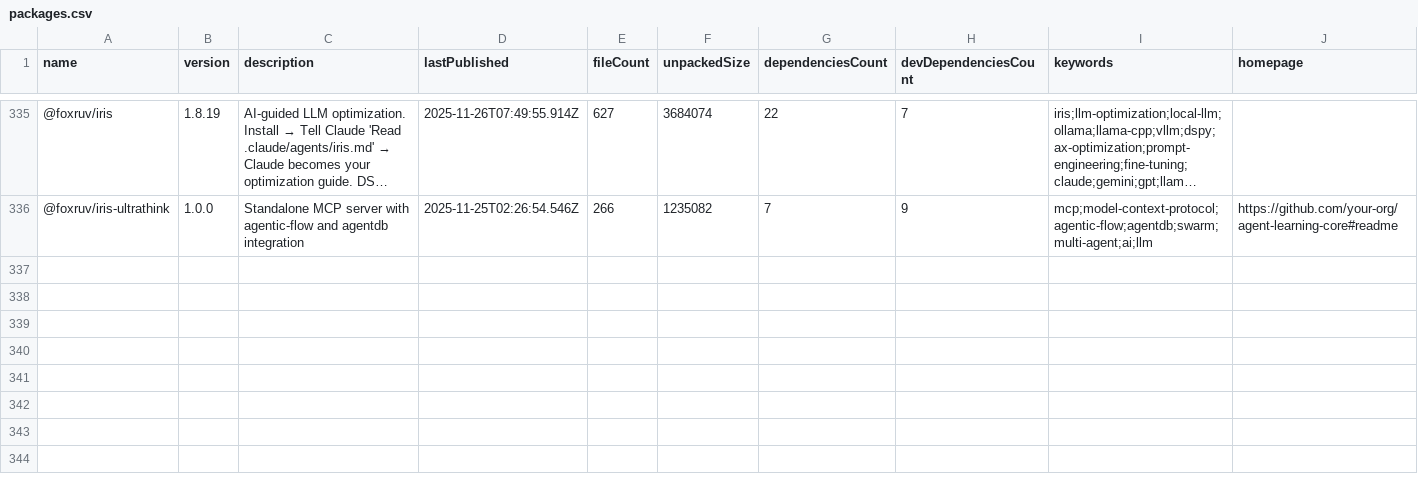
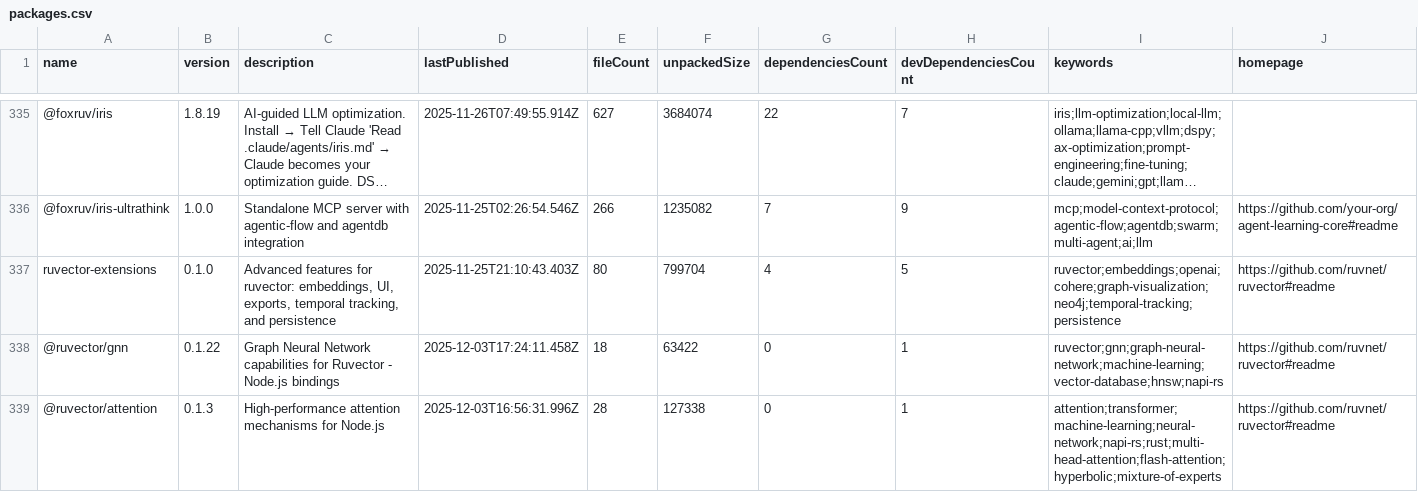
Before and after one commit to Zeeeepa/analyzer, a CSV file: DATA/NPM/packages.csv, drawn as a sheet; only a part is shown, gaps mark what is left out; long unchanged cells end in …; rows hold the shown columns only; the diff names each change by its address in the sheet, - before the commit and + after, or states it on an @@ line.

Commit message:
Add 1 new packages

```diff
--- a/DATA/NPM/packages.csv
+++ b/DATA/NPM/packages.csv
+row 337: ruvector-extensions | 0.1.0 | Advanced features for ruvector: embeddings, UI, exports, temporal tracking, and persistence | 2025-11-25T21:10:43.403Z | 80 | 799704 | 4 | 5 | ruvector;embeddings;openai;cohere;graph-visualization;neo4j;temporal-tracking;persistence | https://github.com/ruvnet/ruvector#readme
+row 338: @ruvector/gnn | 0.1.22 | Graph Neural Network capabilities for Ruvector - Node.js bindings | 2025-12-03T17:24:11.458Z | 18 | 63422 | 0 | 1 | ruvector;gnn;graph-neural-network;machine-learning;vector-database;hnsw;napi-rs | https://github.com/ruvnet/ruvector#readme
+row 339: @ruvector/attention | 0.1.3 | High-performance attention mechanisms for Node.js | 2025-12-03T16:56:31.996Z | 28 | 127338 | 0 | 1 | attention;transformer;machine-learning;neural-network;napi-rs;rust;multi-head-attention;flash-attention;hyperbolic;mixture-of-experts | https://github.com/ruvnet/ruvector#readme
```
